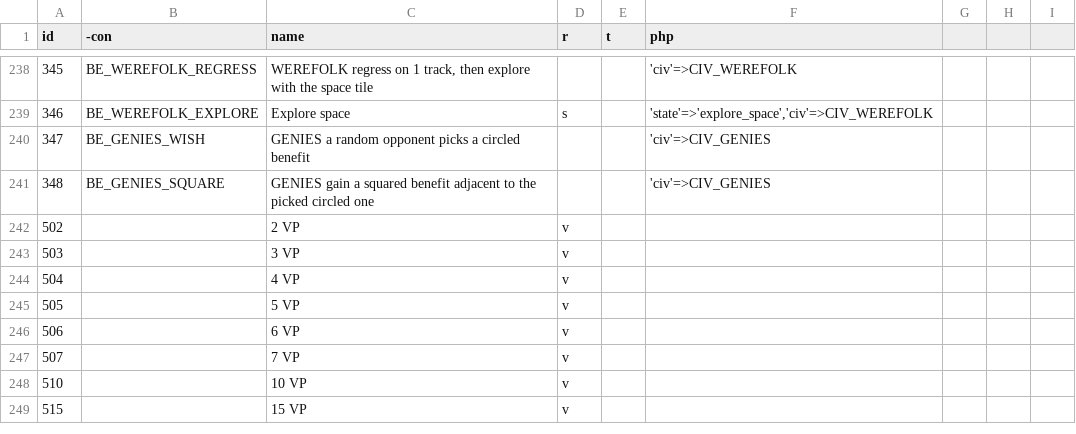
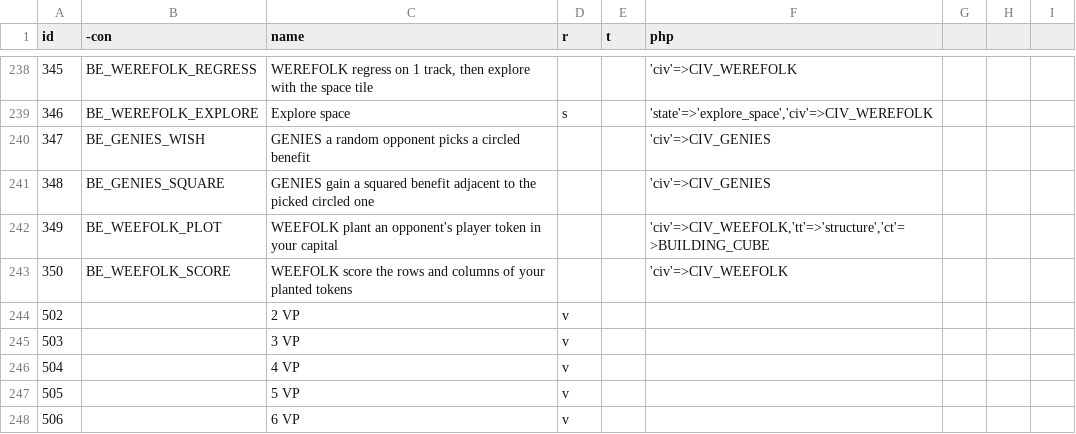
Before and after one commit to elaskavaia/bga-tapestry, a CSV file: misc/benefit_types.csv, drawn as a sheet; only a part is shown, gaps mark what is left out; the shorter side is filled out with more unchanged rows; the diff names each change by its address in the sheet, - before the commit and + after, or states it on an @@ line.

Commit message:
feat: add the WEEFOLK civilization
On each income turn 2-5 WEEFOLK hands a player token to an opponent, who
plants it in a plot of their own capital city; on income turn 5 the owner
scores 1 VP per income building or landmark sharing a row or a column
with one of those tokens. Turns 2-4 also offer the optional territory for
income building trade.

The engine work was the larger half. The capital grid was written by two
inline UPDATE statements and read straight out of SQL in a third place,
so nothing about placement could be driven from a test; it now goes
through dbSetCapitalCell, dbSetStructureLocationRot and getCapitalData,
which GameUT overrides with an in-memory grid. The rotation mask walk was
open coded twice with the width and height swap done differently each
time and is now getStructureCells, shared by the placement effect and by
argPlaceStructure.

A cube in a capital that belongs to someone else is a foreign token, not
a building of the capital's owner: it does not claim their impassable
cells, earns them no TERRAFORMING VP, and cannot be diverted to a
Craftsmen slot or to a conquered territory. When the city has no empty
plot the token replaces an income building of the opponent's choosing and
that building is set aside in hand, where it neither scores nor produces.
Landmarks are never offered, since replacing one would leave holes in its
footprint.

- rulings behind the above are recorded in FORMAL_RULES 5.7 to 5.11
- studio verification of the client half and the two CSS rules is still
  open, tracked in TODO.md

```diff
--- a/misc/benefit_types.csv
+++ b/misc/benefit_types.csv
+row 242: 349 | BE_WEEFOLK_PLOT | WEEFOLK plant an opponent's player token in your capital |  |  | 'civ'=>CIV_WEEFOLK,'tt'=>'structure','ct'=>BUILDING_CUBE
+row 243: 350 | BE_WEEFOLK_SCORE | WEEFOLK score the rows and columns of your planted tokens |  |  | 'civ'=>CIV_WEEFOLK
```
Also changed, not shown: 12 other files.
